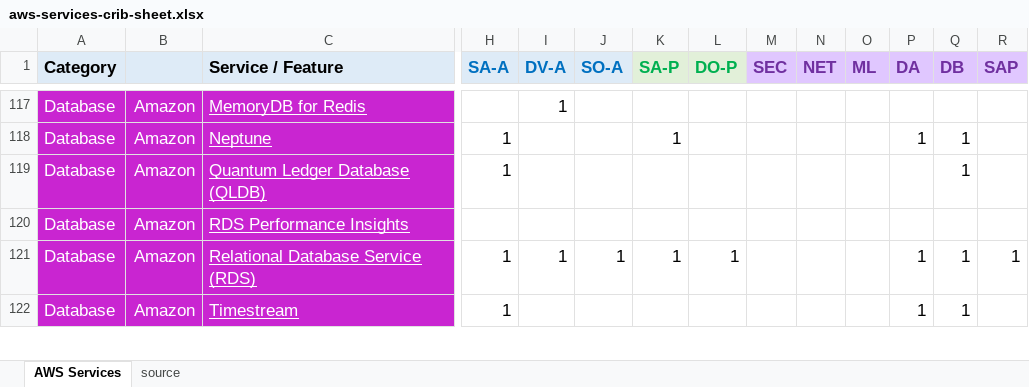
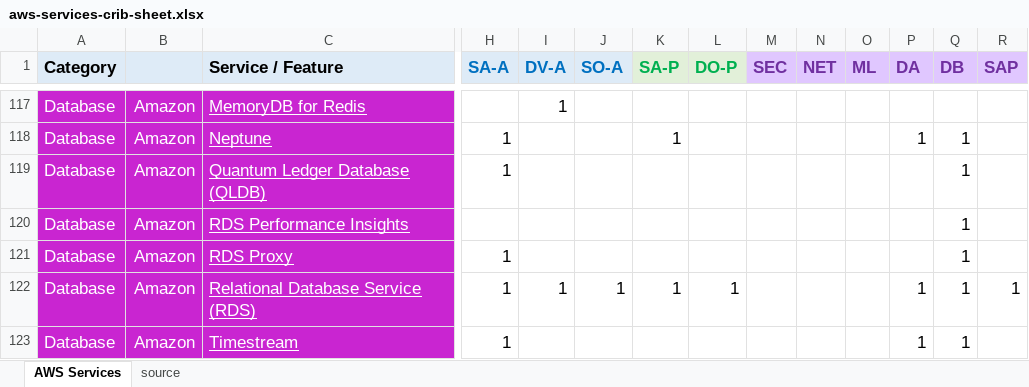
Before and after one commit to corbuno/aws-services-crib-sheet, an Excel workbook: aws-services-crib-sheet.xlsx, sheet AWS Services, drawn as a sheet; only a part is shown, gaps mark what is left out; values as stored, in another font and other column widths than the file's, no borders; rows hold the shown columns only; the diff names each change by its address in the sheet, - before the commit and + after, or states it on an @@ line.

Commit message:
rds proxy, ontap link

```diff
--- a/aws-services-crib-sheet.xlsx (sheet AWS Services)
+++ b/aws-services-crib-sheet.xlsx (sheet AWS Services)
-Q120 (DB): (empty)
+Q120 (DB): 1
+row 121: Database | Amazon | RDS Proxy | 1 |  |  |  |  |  |  |  |  | 1
```
